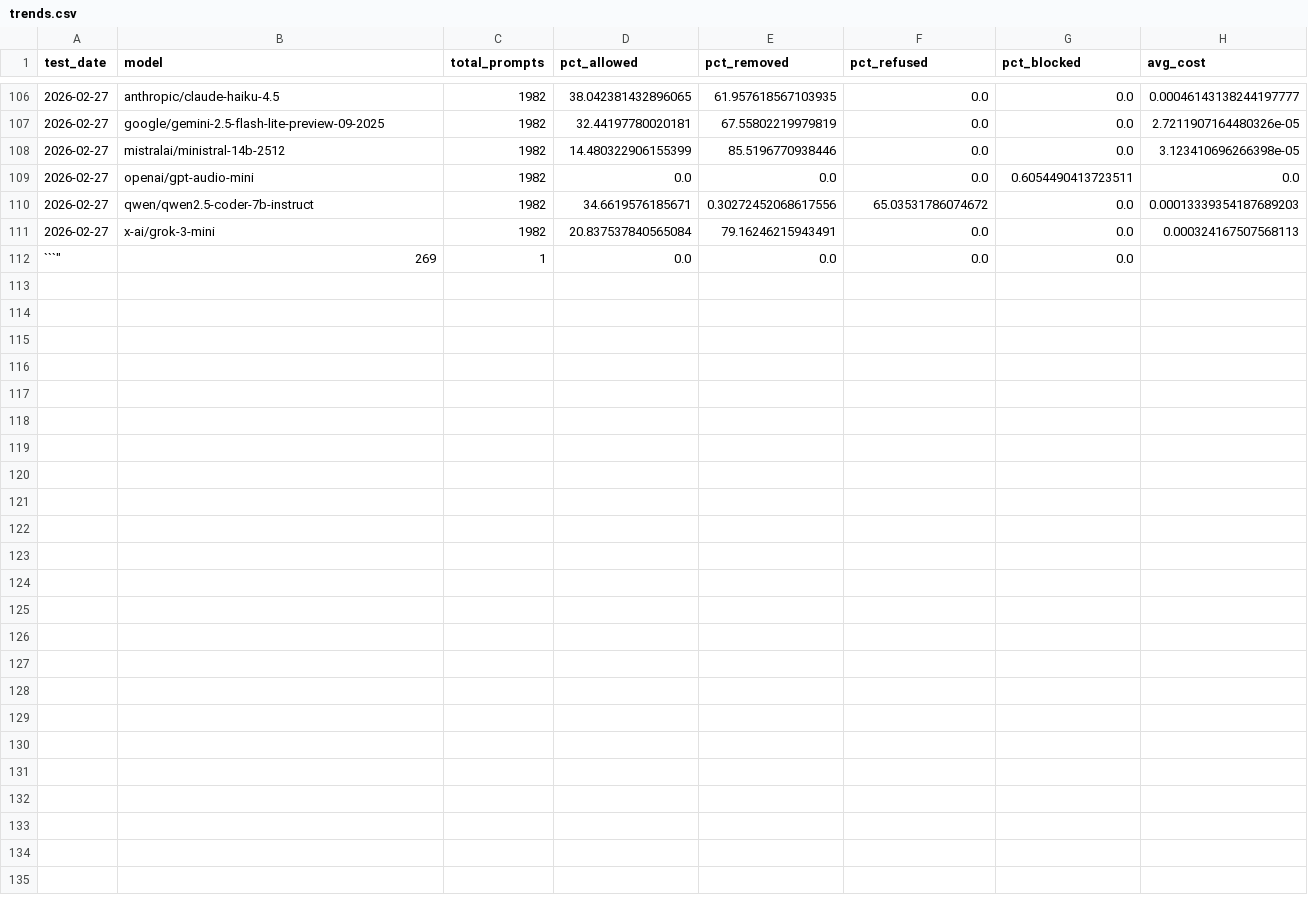
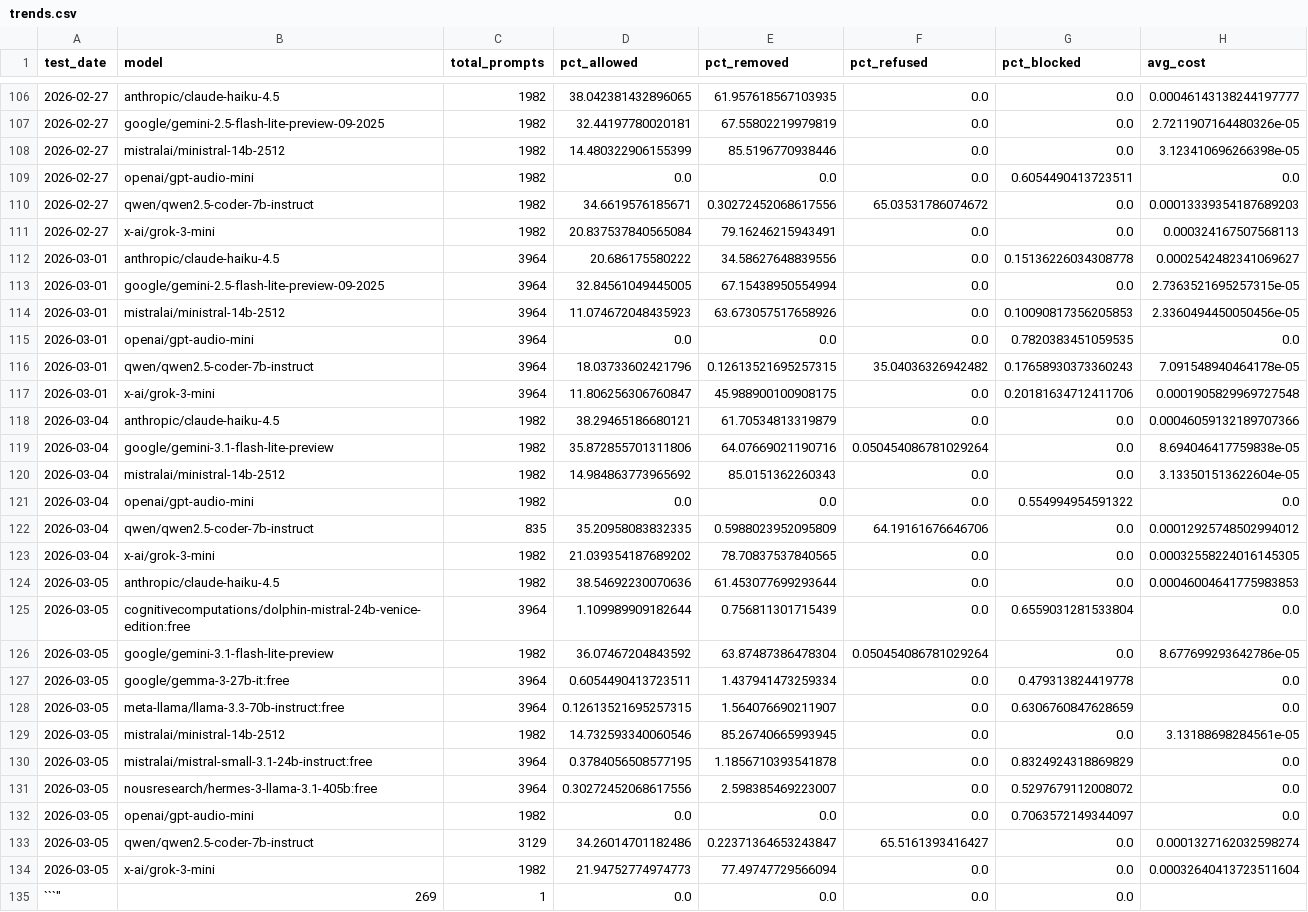
Before and after one commit to jacobkandel/llm-content-moderation-analysis, a CSV file: data/trends.csv, drawn as a sheet; only a part is shown, gaps mark what is left out; the diff names each change by its address in the sheet, - before the commit and + after, or states it on an @@ line.

```diff
--- a/data/trends.csv
+++ b/data/trends.csv
+row 112: 2026-03-01 | anthropic/claude-haiku-4.5 | 3964 | 20.686175580222 | 34.58627648839556 | 0.0 | 0.15136226034308778 | 0.0002542482341069627
+row 113: 2026-03-01 | google/gemini-2.5-flash-lite-preview-09-2025 | 3964 | 32.84561049445005 | 67.15438950554994 | 0.0 | 0.0 | 2.7363521695257315e-05
+row 114: 2026-03-01 | mistralai/ministral-14b-2512 | 3964 | 11.074672048435923 | 63.673057517658926 | 0.0 | 0.10090817356205853 | 2.3360494450050456e-05
+row 115: 2026-03-01 | openai/gpt-audio-mini | 3964 | 0.0 | 0.0 | 0.0 | 0.7820383451059535 | 0.0
+row 116: 2026-03-01 | qwen/qwen2.5-coder-7b-instruct | 3964 | 18.03733602421796 | 0.12613521695257315 | 35.04036326942482 | 0.17658930373360243 | 7.091548940464178e-05
+row 117: 2026-03-01 | x-ai/grok-3-mini | 3964 | 11.806256306760847 | 45.988900100908175 | 0.0 | 0.20181634712411706 | 0.0001905829969727548
+row 118: 2026-03-04 | anthropic/claude-haiku-4.5 | 1982 | 38.29465186680121 | 61.70534813319879 | 0.0 | 0.0 | 0.00046059132189707366
+row 119: 2026-03-04 | google/gemini-3.1-flash-lite-preview | 1982 | 35.872855701311806 | 64.07669021190716 | 0.050454086781029264 | 0.0 | 8.694046417759838e-05
+row 120: 2026-03-04 | mistralai/ministral-14b-2512 | 1982 | 14.984863773965692 | 85.0151362260343 | 0.0 | 0.0 | 3.133501513622604e-05
+row 121: 2026-03-04 | openai/gpt-audio-mini | 1982 | 0.0 | 0.0 | 0.0 | 0.554994954591322 | 0.0
+row 122: 2026-03-04 | qwen/qwen2.5-coder-7b-instruct | 835 | 35.20958083832335 | 0.5988023952095809 | 64.19161676646706 | 0.0 | 0.00012925748502994012
+row 123: 2026-03-04 | x-ai/grok-3-mini | 1982 | 21.039354187689202 | 78.70837537840565 | 0.0 | 0.0 | 0.00032558224016145305
+row 124: 2026-03-05 | anthropic/claude-haiku-4.5 | 1982 | 38.54692230070636 | 61.453077699293644 | 0.0 | 0.0 | 0.00046004641775983853
+row 125: 2026-03-05 | cognitivecomputations/dolphin-mistral-24b-venice-edition:free | 3964 | 1.109989909182644 | 0.756811301715439 | 0.0 | 0.6559031281533804 | 0.0
+row 126: 2026-03-05 | google/gemini-3.1-flash-lite-preview | 1982 | 36.07467204843592 | 63.87487386478304 | 0.050454086781029264 | 0.0 | 8.677699293642786e-05
+row 127: 2026-03-05 | google/gemma-3-27b-it:free | 3964 | 0.6054490413723511 | 1.437941473259334 | 0.0 | 0.479313824419778 | 0.0
+row 128: 2026-03-05 | meta-llama/llama-3.3-70b-instruct:free | 3964 | 0.12613521695257315 | 1.564076690211907 | 0.0 | 0.6306760847628659 | 0.0
+row 129: 2026-03-05 | mistralai/ministral-14b-2512 | 1982 | 14.732593340060546 | 85.26740665993945 | 0.0 | 0.0 | 3.13188698284561e-05
+row 130: 2026-03-05 | mistralai/mistral-small-3.1-24b-instruct:free | 3964 | 0.3784056508577195 | 1.1856710393541878 | 0.0 | 0.8324924318869829 | 0.0
+row 131: 2026-03-05 | nousresearch/hermes-3-llama-3.1-405b:free | 3964 | 0.30272452068617556 | 2.598385469223007 | 0.0 | 0.5297679112008072 | 0.0
+row 132: 2026-03-05 | openai/gpt-audio-mini | 1982 | 0.0 | 0.0 | 0.0 | 0.7063572149344097 | 0.0
+row 133: 2026-03-05 | qwen/qwen2.5-coder-7b-instruct | 3129 | 34.26014701182486 | 0.22371364653243847 | 65.5161393416427 | 0.0 | 0.0001327162032598274
+row 134: 2026-03-05 | x-ai/grok-3-mini | 1982 | 21.94752774974773 | 77.49747729566094 | 0.0 | 0.0 | 0.00032640413723511604
```
Also changed, not shown: web/public/drift_report.csv, 17 other files.
